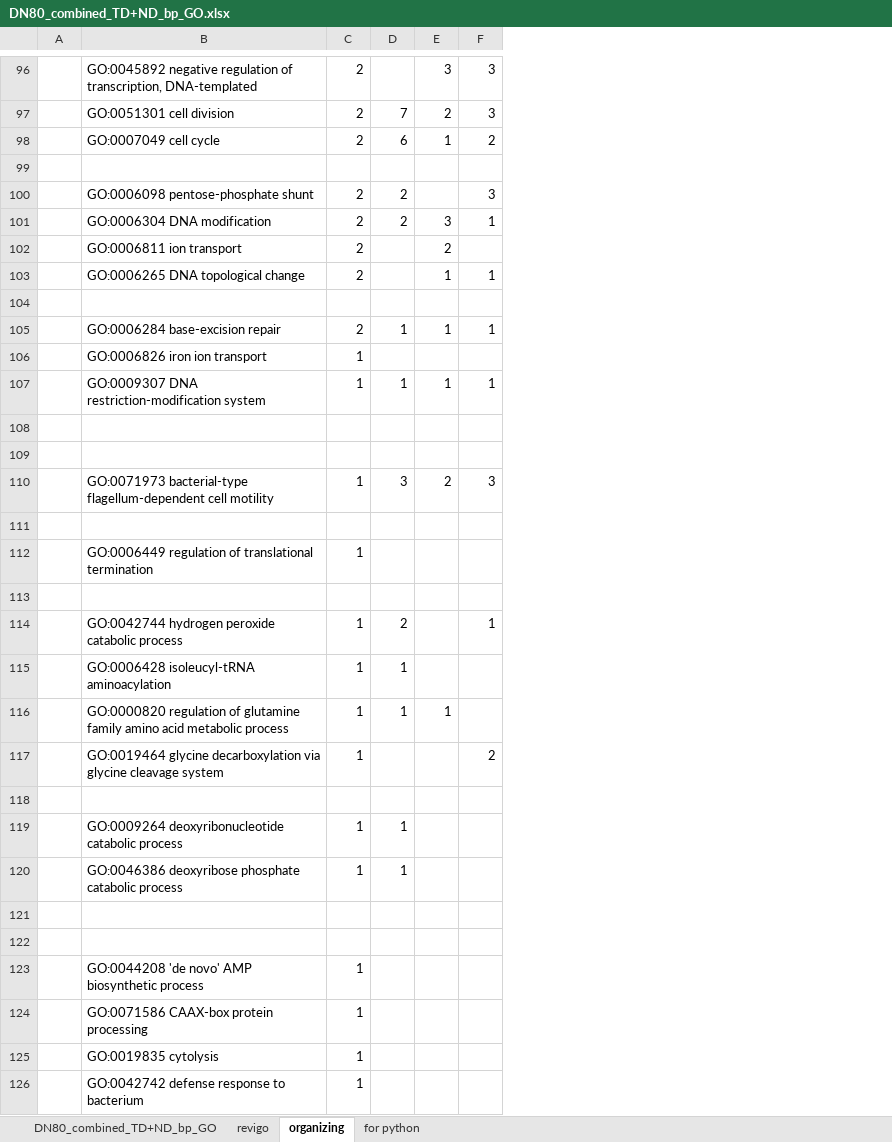
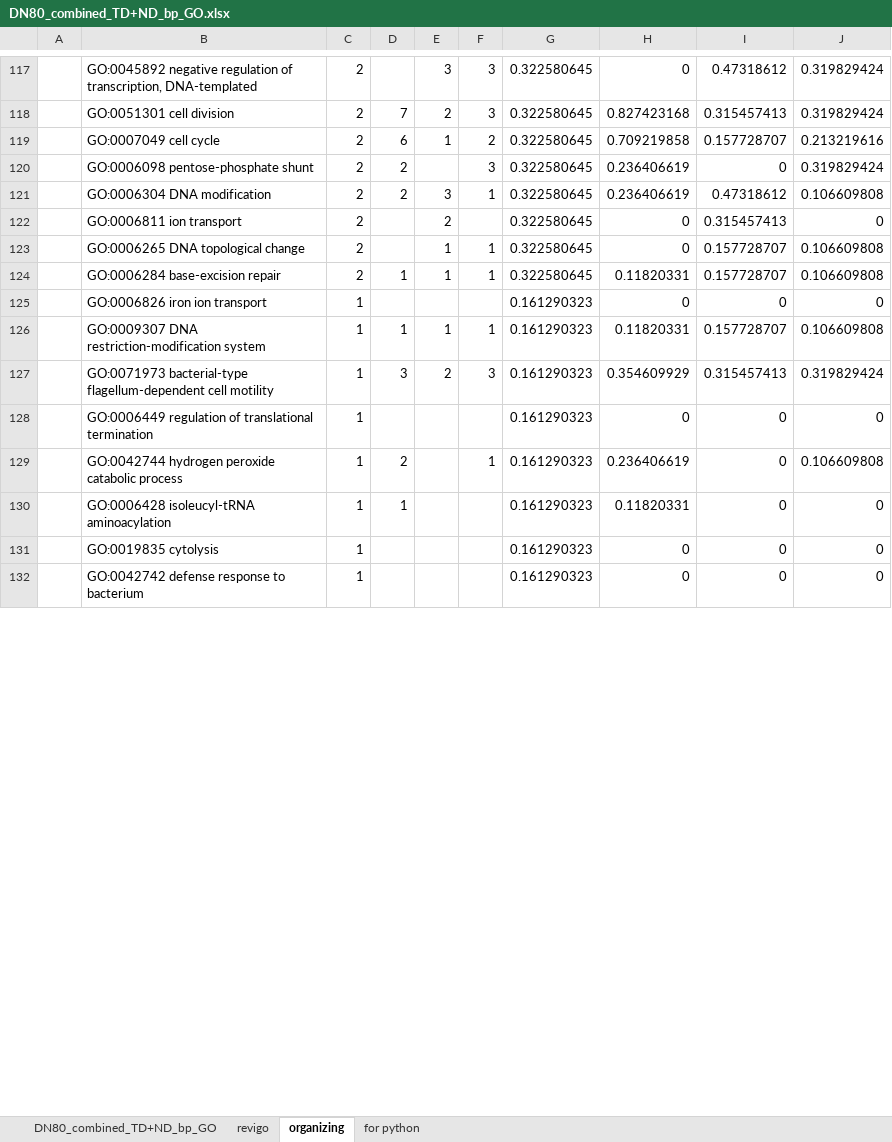
Before and after one commit to MeganEDuffy/rot-mayer, an Excel workbook: analyses/unipept/GO-terms/DN/TD+ND/DN80_combined_TD+ND_bp_GO.xlsx, sheet organizing, drawn as a sheet; only a part is shown, gaps mark what is left out; values as stored, in another font and other column widths than the file's, no borders; removed rows and columns are numbered as before the commit, all else as after; the diff covers the shown part only; the diff names each change by its address in the sheet, - before the commit and + after, or states it on an @@ line.

```diff
--- a/analyses/unipept/GO-terms/DN/TD+ND/DN80_combined_TD+ND_bp_GO.xlsx (sheet organizing)
+++ b/analyses/unipept/GO-terms/DN/TD+ND/DN80_combined_TD+ND_bp_GO.xlsx (sheet organizing)
+column G, rows 117-132: 0.322580645 | 0.322580645 | 0.322580645 | 0.322580645 | 0.322580645 | 0.322580645 | 0.322580645 | 0.322580645 | 0.161290323 | 0.161290323 | 0.161290323 | 0.161290323 | 0.161290323 | 0.161290323 | 0.161290323 | 0.161290323
+column H, rows 117-132: 0 | 0.827423168 | 0.709219858 | 0.236406619 | 0.236406619 | 0 | 0 | 0.11820331 | 0 | 0.11820331 | 0.354609929 | 0 | 0.236406619 | 0.11820331 | 0 | 0
+column I, rows 117-132: 0.47318612 | 0.315457413 | 0.157728707 | 0 | 0.47318612 | 0.315457413 | 0.157728707 | 0.157728707 | 0 | 0.157728707 | 0.315457413 | 0 | 0 | 0 | 0 | 0
+column J, rows 117-132: 0.319829424 | 0.319829424 | 0.213219616 | 0.319829424 | 0.106609808 | 0 | 0.106609808 | 0.106609808 | 0 | 0.106609808 | 0.319829424 | 0 | 0.106609808 | 0 | 0 | 0
-row 99: (empty)
-row 104: (empty)
-row 108: (empty)
-row 109: (empty)
-row 111: (empty)
-row 113: (empty)
@@ row 116 moved to row 61: GO:0000820 regulation of glutamine famil… @@
@@ row 117 moved to row 62: GO:0019464 glycine decarboxylation via g… @@
-row 118: (empty)
@@ row 119 moved to row 96: GO:0009264 deoxyribonucleotide catabolic… @@
@@ row 120 moved to row 97: GO:0046386 deoxyribose phosphate catabol… @@
-row 121: (empty)
-row 122: (empty)
@@ row 123 moved to row 30: GO:0044208 'de novo' AMP biosynthetic pr… @@
@@ row 124 moved to row 65: GO:0071586 CAAX-box protein processing @@
```
Also changed, not shown: 6 added rows, 24 removed rows, 28 moved rows and 90 edited cells elsewhere in this sheet, sheet for python, 3 other files.
